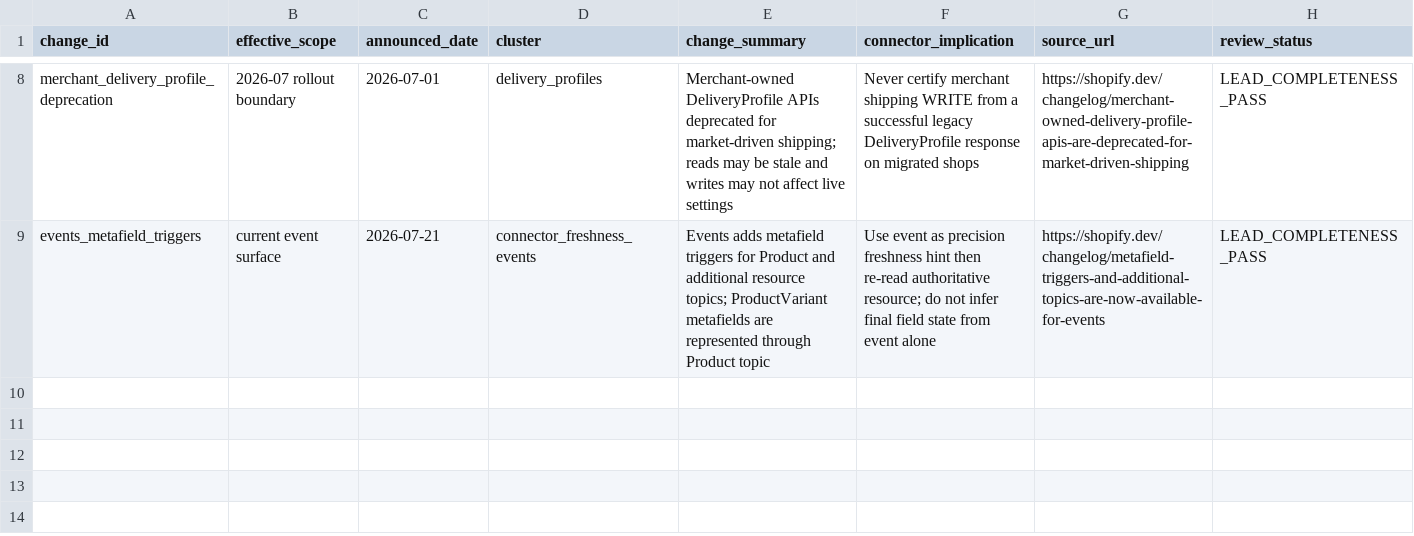
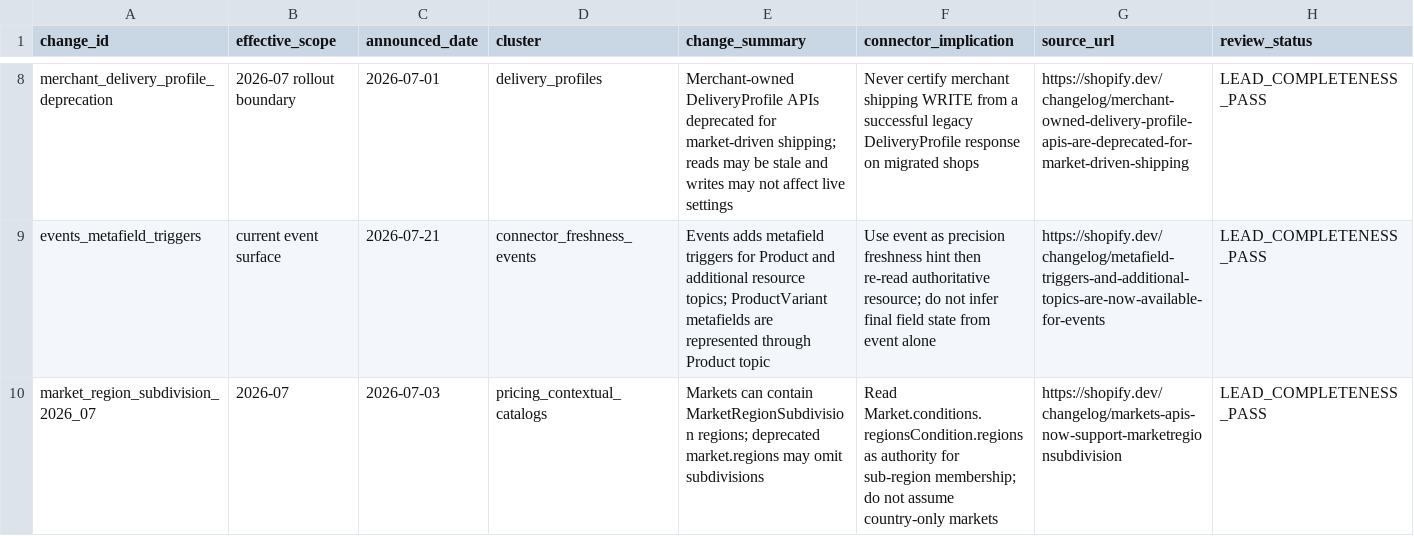
Before and after one commit to Stanislavikus/babypark-b2b, a CSV file: docs/data/shopify_v1_version_change_matrix.csv, drawn as a sheet; only a part is shown, gaps mark what is left out; the diff names each change by its address in the sheet, - before the commit and + after, or states it on an @@ line.

```diff
--- a/docs/data/shopify_v1_version_change_matrix.csv
+++ b/docs/data/shopify_v1_version_change_matrix.csv
+row 10: market_region_subdivision_2026_07 | 2026-07 | 2026-07-03 | pricing_contextual_catalogs | Markets can contain MarketRegionSubdivision regions; deprecated market.regions may omit subdivisions | Read Market.conditions.regionsCondition.regions as authority for sub-region membership; do not assume country-only markets | https://shopify.dev/changelog/markets-apis-now-support-marketregionsubdivision | LEAD_COMPLETENESS_PASS
```
Also changed, not shown: docs/data/shopify_v1_capability_clusters.csv, docs/data/shopify_v1_inventory_source_matrix.csv, 3 other files.
